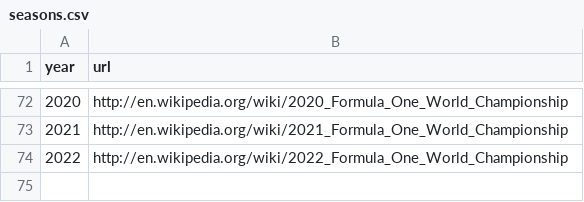
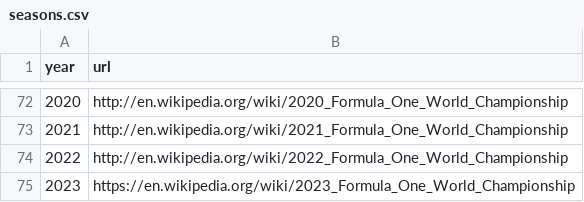
Before and after one commit to Vincentk-94/Formula-1-Project, a CSV file: Datasets/seasons.csv, drawn as a sheet; only a part is shown, gaps mark what is left out; the diff names each change by its address in the sheet, - before the commit and + after, or states it on an @@ line.

```diff
--- a/Datasets/seasons.csv
+++ b/Datasets/seasons.csv
+row 75: 2023 | https://en.wikipedia.org/wiki/2023_Formula_One_World_Championship
```
Also changed, not shown: Datasets/circuits.csv, Datasets/constructor_results.csv, 9 other files.
